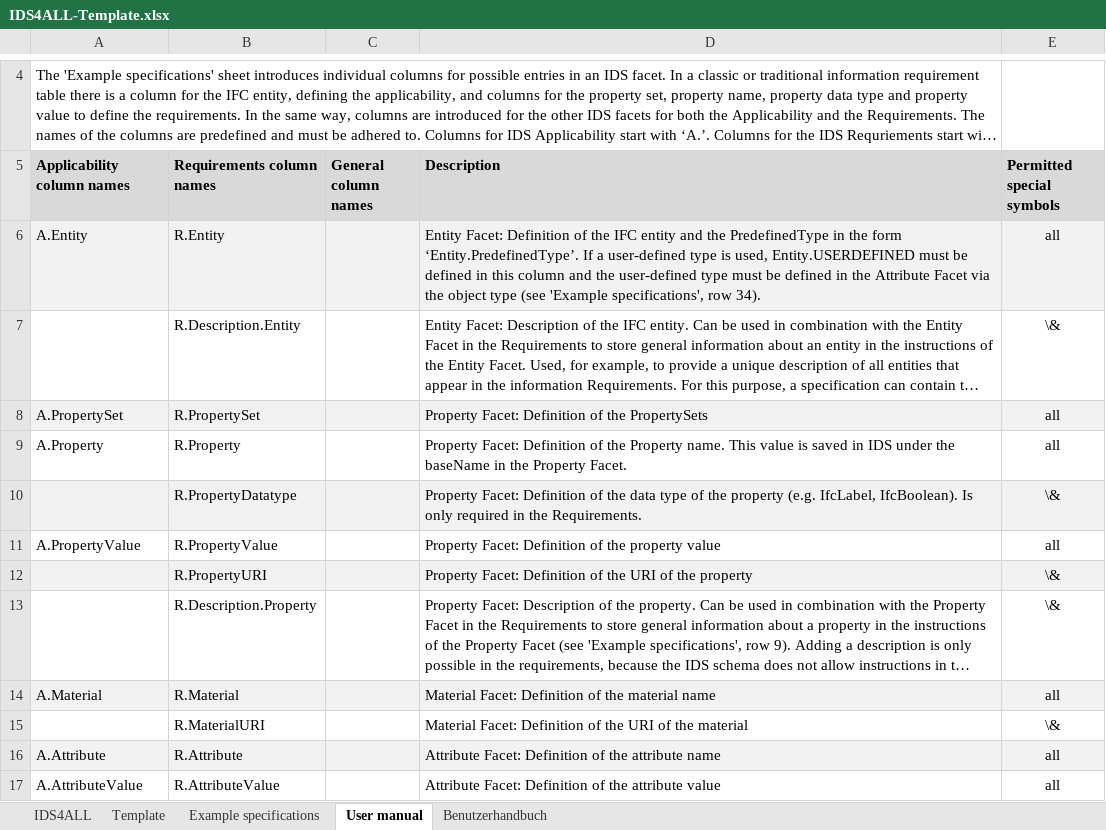
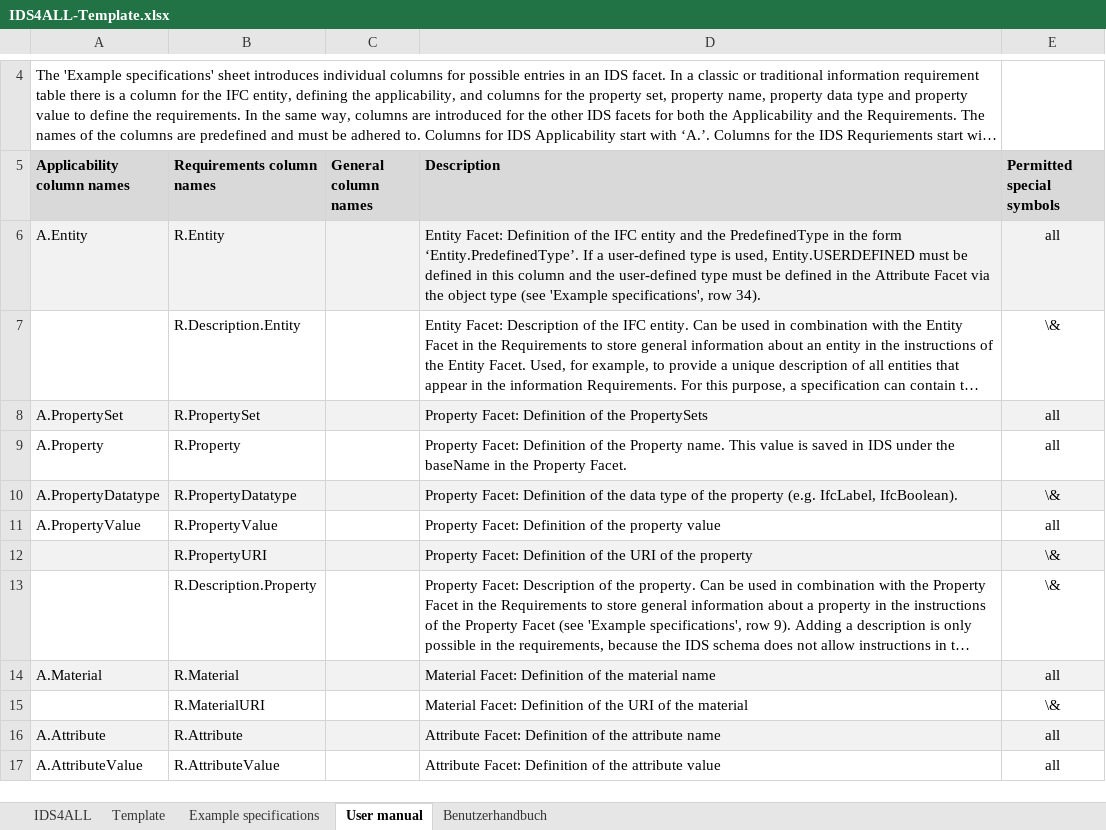
Before and after one commit to Digital-Building-Process-TU-Wien/IDS-converter, an Excel workbook: Excel-files/IDS4ALL-Template.xlsx, sheet User manual, drawn as a sheet; only a part is shown, gaps mark what is left out; long unchanged cells end in …; values as stored, in another font and other column widths than the file's, no borders; the diff names each change by its address in the sheet, - before the commit and + after, or states it on an @@ line.

Commit message:
feat: allow property datatype definition in the applicability of a specification

```diff
--- a/Excel-files/IDS4ALL-Template.xlsx (sheet User manual)
+++ b/Excel-files/IDS4ALL-Template.xlsx (sheet User manual)
-A10 (Applicability column names): (empty)
+A10 (Applicability column names): A.PropertyDatatype
-D10 (Description): …IfcLabel, IfcBoolean). Is only required in the Requirements.
+D10 (Description): …IfcLabel, IfcBoolean).
```
Also changed, not shown: sheet Template, sheet Example specifications, sheet Benutzerhandbuch, formulas that keep their value, 3 other files.
